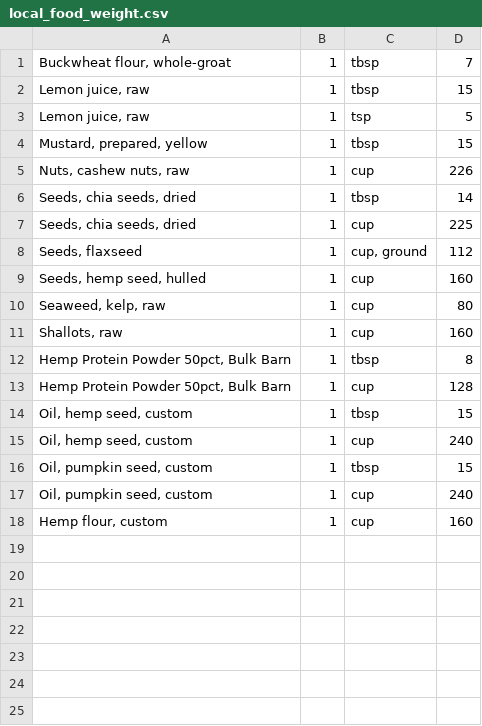
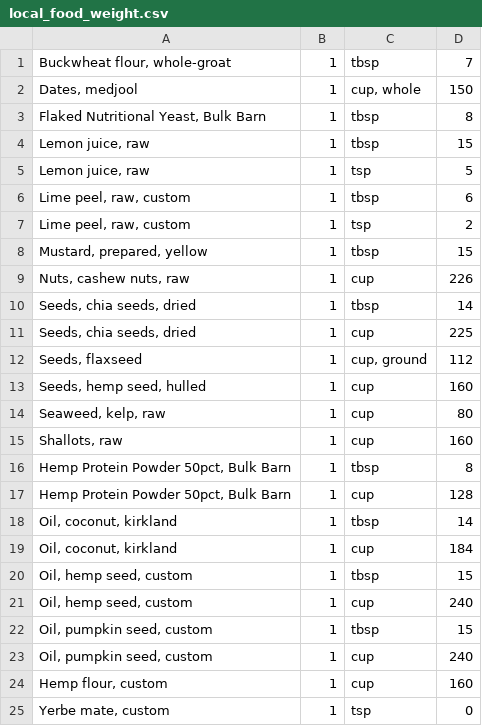
Before and after one commit to mmikitka/usdanutrient, a CSV file: data/custom/local_food_weight.csv, drawn as a sheet; the diff names each change by its address in the sheet, - before the commit and + after, or states it on an @@ line.

Commit message:
Added food weights

```diff
--- a/data/custom/local_food_weight.csv
+++ b/data/custom/local_food_weight.csv
+row 2: Dates, medjool | 1 | cup, whole | 150
+row 3: Flaked Nutritional Yeast, Bulk Barn | 1 | tbsp | 8
+row 6: Lime peel, raw, custom | 1 | tbsp | 6
+row 7: Lime peel, raw, custom | 1 | tsp | 2
+row 18: Oil, coconut, kirkland | 1 | tbsp | 14
+row 19: Oil, coconut, kirkland | 1 | cup | 184
+row 25: Yerbe mate, custom | 1 | tsp | 0
```
